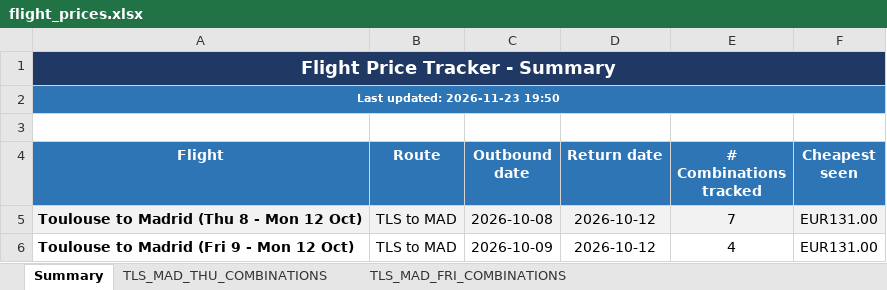
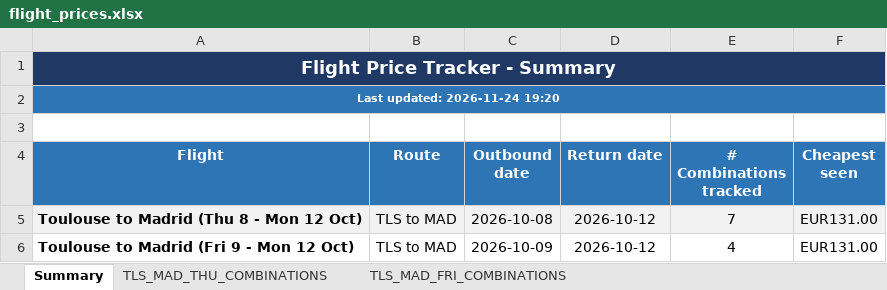
Before and after one commit to DrWu22/flight-tracker, an Excel workbook: flight_prices.xlsx, sheet Summary, drawn as a sheet; values as stored, in another font and other column widths than the file's, no borders; the diff names each change by its address in the sheet, - before the commit and + after, or states it on an @@ line.

```diff
--- a/flight_prices.xlsx (sheet Summary)
+++ b/flight_prices.xlsx (sheet Summary)
-A2 (Flight): Last updated: 2026-11-23 19:50
+A2 (Flight): Last updated: 2026-11-24 19:20
```
Also changed, not shown: 2 other files.
